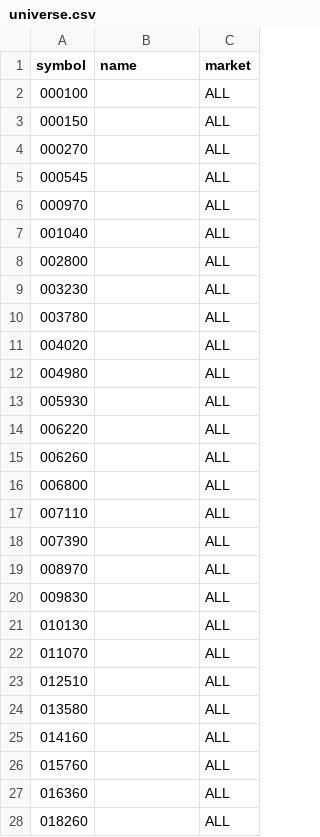
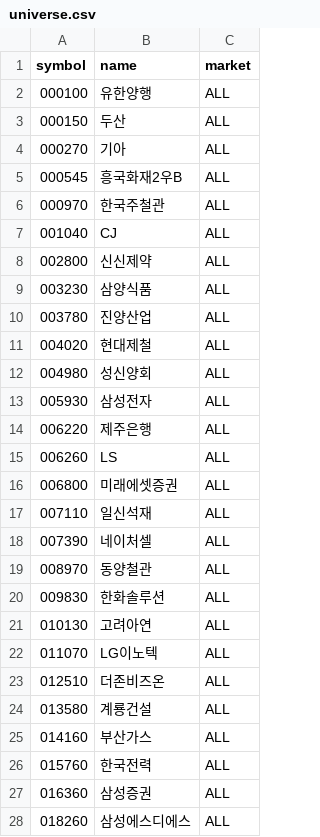
Before and after one commit to blackrabbitDeveloper/stock-auto-trading-botV3, a CSV file: data/universe.csv, drawn as a sheet; only a part is shown; the diff covers the shown part only.

```diff
--- a/data/universe.csv
+++ b/data/universe.csv
@@ -1,28 +1,28 @@
 symbol,name,market
-000100,,ALL
-000150,,ALL
-000270,,ALL
-000545,,ALL
-000970,,ALL
-001040,,ALL
-002800,,ALL
-003230,,ALL
-003780,,ALL
-004020,,ALL
-004980,,ALL
-005930,,ALL
-006220,,ALL
-006260,,ALL
-006800,,ALL
-007110,,ALL
-007390,,ALL
-008970,,ALL
-009830,,ALL
-010130,,ALL
-011070,,ALL
-012510,,ALL
-013580,,ALL
-014160,,ALL
-015760,,ALL
-016360,,ALL
-018260,,ALL
+000100,유한양행,ALL
+000150,두산,ALL
+000270,기아,ALL
+000545,흥국화재2우B,ALL
+000970,한국주철관,ALL
+001040,CJ,ALL
+002800,신신제약,ALL
+003230,삼양식품,ALL
+003780,진양산업,ALL
+004020,현대제철,ALL
+004980,성신양회,ALL
+005930,삼성전자,ALL
+006220,제주은행,ALL
+006260,LS,ALL
+006800,미래에셋증권,ALL
+007110,일신석재,ALL
+007390,네이처셀,ALL
+008970,동양철관,ALL
+009830,한화솔루션,ALL
+010130,고려아연,ALL
+011070,LG이노텍,ALL
+012510,더존비즈온,ALL
+013580,계룡건설,ALL
+014160,부산가스,ALL
+015760,한국전력,ALL
+016360,삼성증권,ALL
+018260,삼성에스디에스,ALL
```
Also changed, not shown: 74 edited cells elsewhere in this file, 4 other files.
